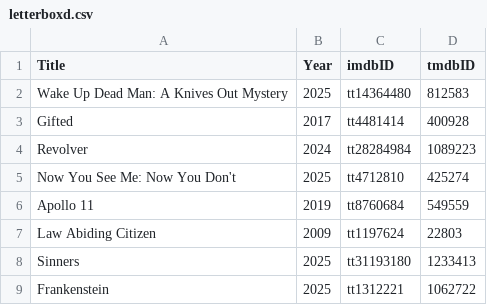
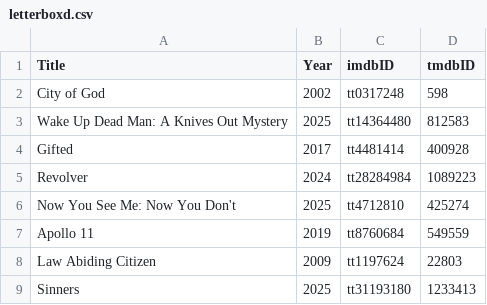
Before and after one commit to abusayed0206/actions, a CSV file: files/letterboxd.csv, drawn as a sheet; only a part is shown; the shorter side is filled out with more unchanged rows.

```diff
--- a/files/letterboxd.csv
+++ b/files/letterboxd.csv
@@ -1,2 +1,3 @@
 Title,Year,imdbID,tmdbID
+City of God,2002,tt0317248,598
 Wake Up Dead Man: A Knives Out Mystery,2025,tt14364480,812583
```
Also changed, not shown: 1 other file.
